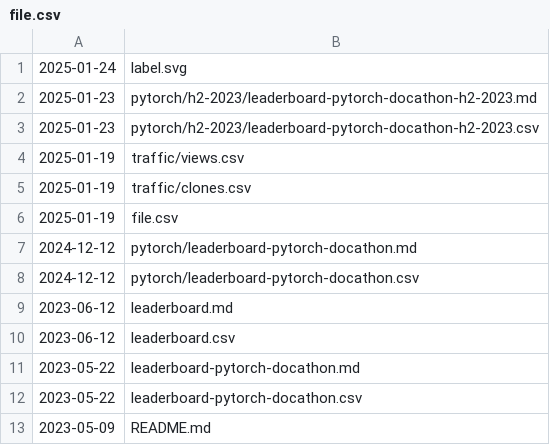
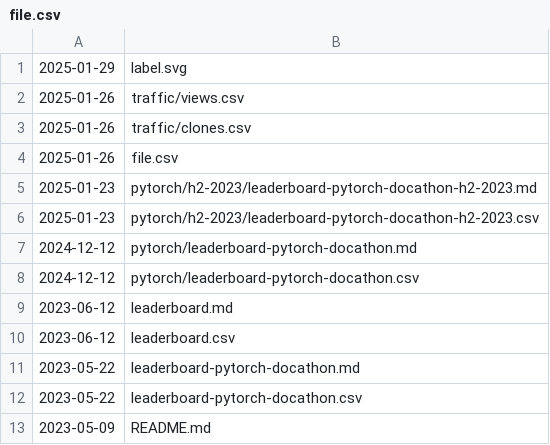
Before and after one commit to svekars/test-stats, a CSV file: file.csv, drawn as a sheet.

Commit message:
Automatically updated using GitHub Actions

```diff
--- a/file.csv
+++ b/file.csv
@@ -1,7 +1,7 @@
-2025-01-24,label.svg
+2025-01-29,label.svg
+2025-01-26,traffic/views.csv
+2025-01-26,traffic/clones.csv
+2025-01-26,file.csv
 2025-01-23,pytorch/h2-2023/leaderboard-pytorch-docathon-h2-2023.md
 2025-01-23,pytorch/h2-2023/leaderboard-pytorch-docathon-h2-2023.csv
-2025-01-19,traffic/views.csv
-2025-01-19,traffic/clones.csv
-2025-01-19,file.csv
 2024-12-12,pytorch/leaderboard-pytorch-docathon.md
```
